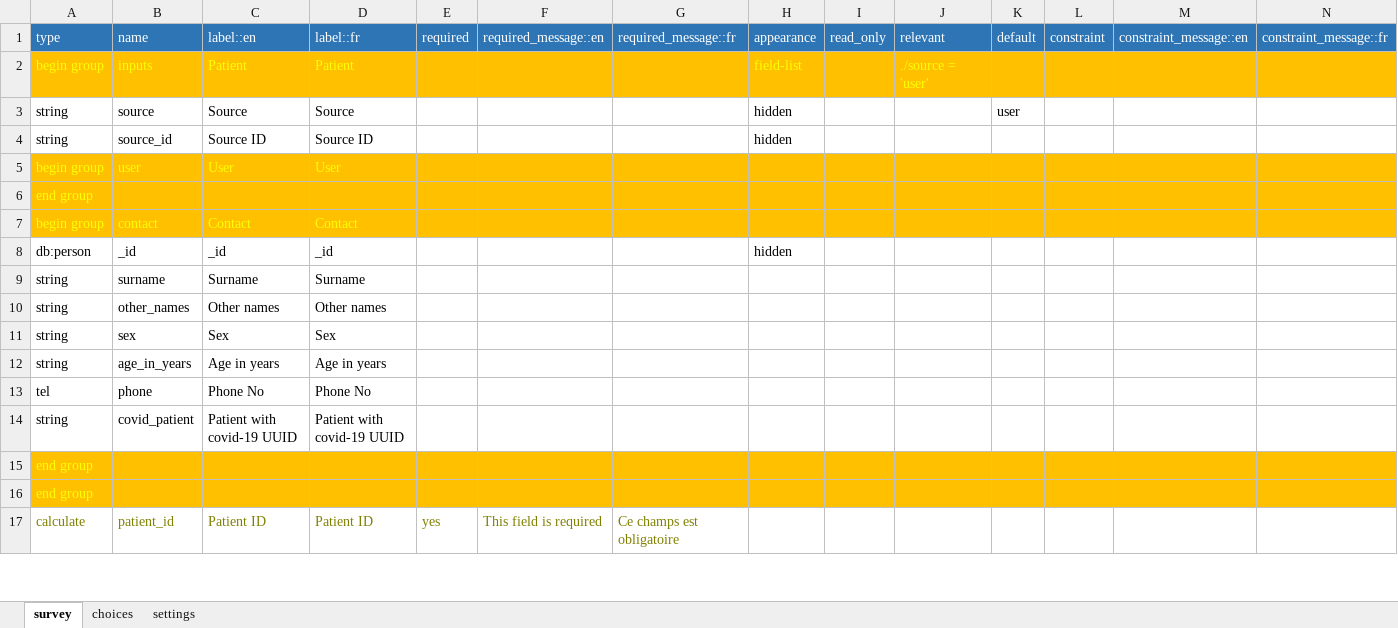
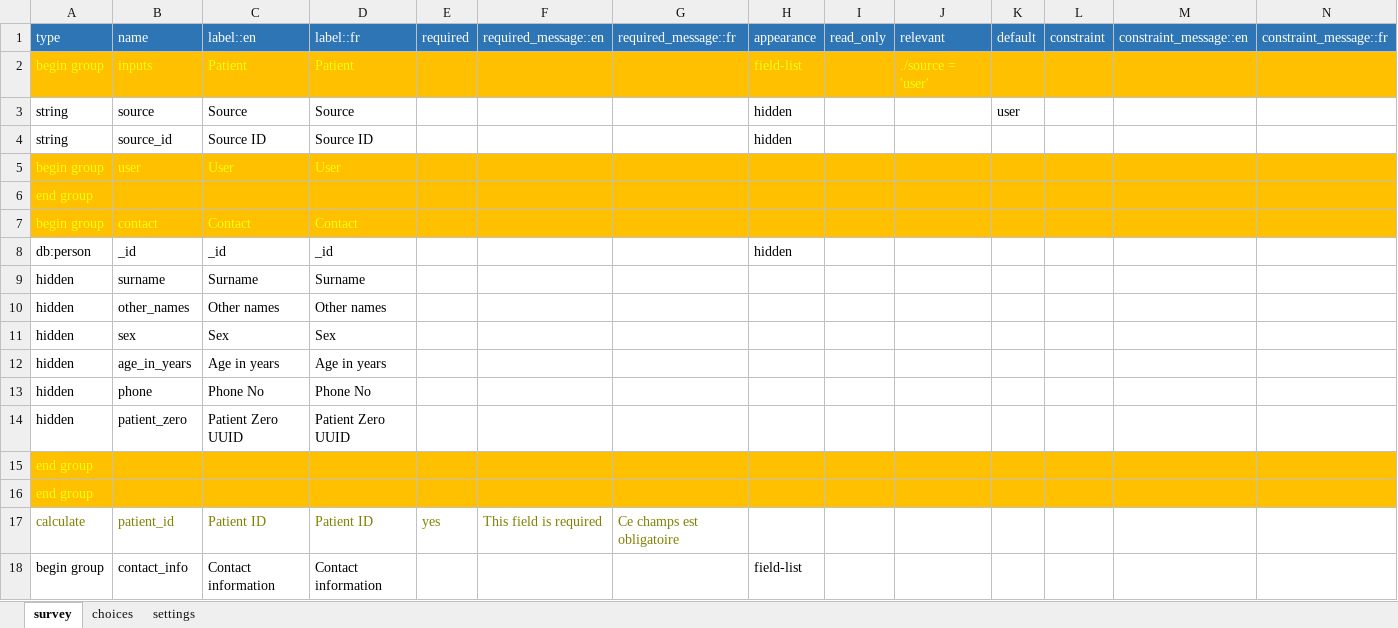
Before and after one commit to medic/config-covid, an Excel workbook: forms/app/symptoms_check.xlsx, sheet survey, drawn as a sheet; only a part is shown; values as stored, in another font and other column widths than the file's, no borders; removed rows and columns are numbered as before the commit, all else as after; rows hold the shown columns only; the diff covers the shown part only; the diff names each change by its address in the sheet, - before the commit and + after, or states it on an @@ line.

```diff
--- a/forms/app/symptoms_check.xlsx (sheet survey)
+++ b/forms/app/symptoms_check.xlsx (sheet survey)
-A9:A12 (type): string
+A9:A12 (type): hidden
-A13 (type): tel
+A13 (type): hidden
-row 14: string | covid_patient | Patient with covid-19 UUID | Patient with covid-19 UUID
+row 14: hidden | patient_zero | Patient Zero UUID | Patient Zero UUID
+row 18: begin group | contact_info | Contact information | Contact information |  |  |  | field-list
```
Also changed, not shown: 4 added rows and 7 edited cells elsewhere in this sheet, sheet settings.
